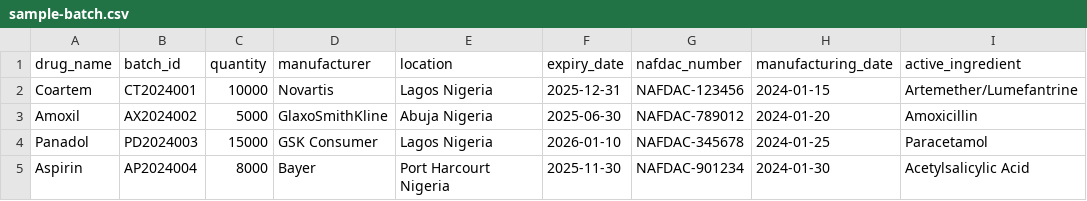
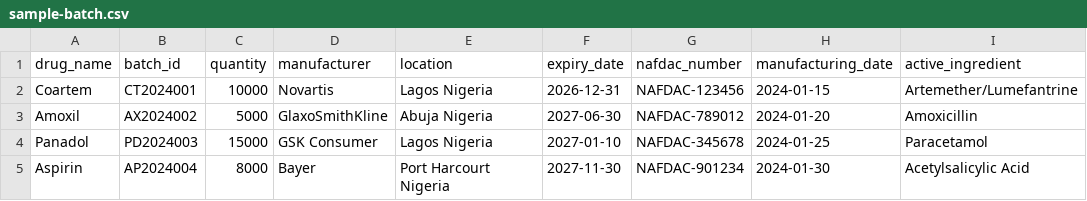
Before and after one commit to Goodnessmbakara/shield-drug, a CSV file: public/sample-batch.csv, drawn as a sheet; only a part is shown; the diff names each change by its address in the sheet, - before the commit and + after, or states it on an @@ line.

```diff
--- a/public/sample-batch.csv
+++ b/public/sample-batch.csv
-F2 (expiry_date): 2025-12-31
+F2 (expiry_date): 2026-12-31
-F3 (expiry_date): 2025-06-30
+F3 (expiry_date): 2027-06-30
-F4 (expiry_date): 2026-01-10
+F4 (expiry_date): 2027-01-10
-F5 (expiry_date): 2025-11-30
+F5 (expiry_date): 2027-11-30
```
Also changed, not shown: public/batch-upload-template.csv, public/sample-batch-minimal.csv, 5 other files.
